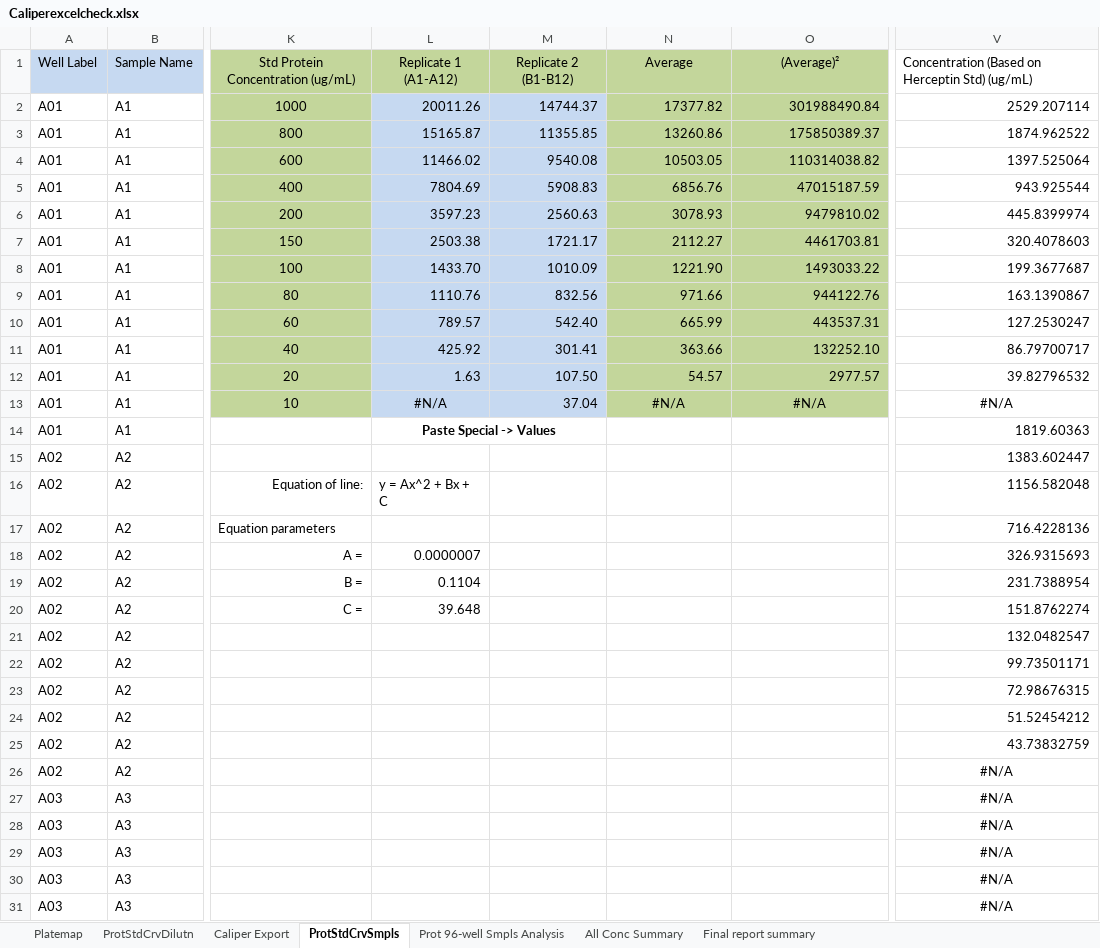
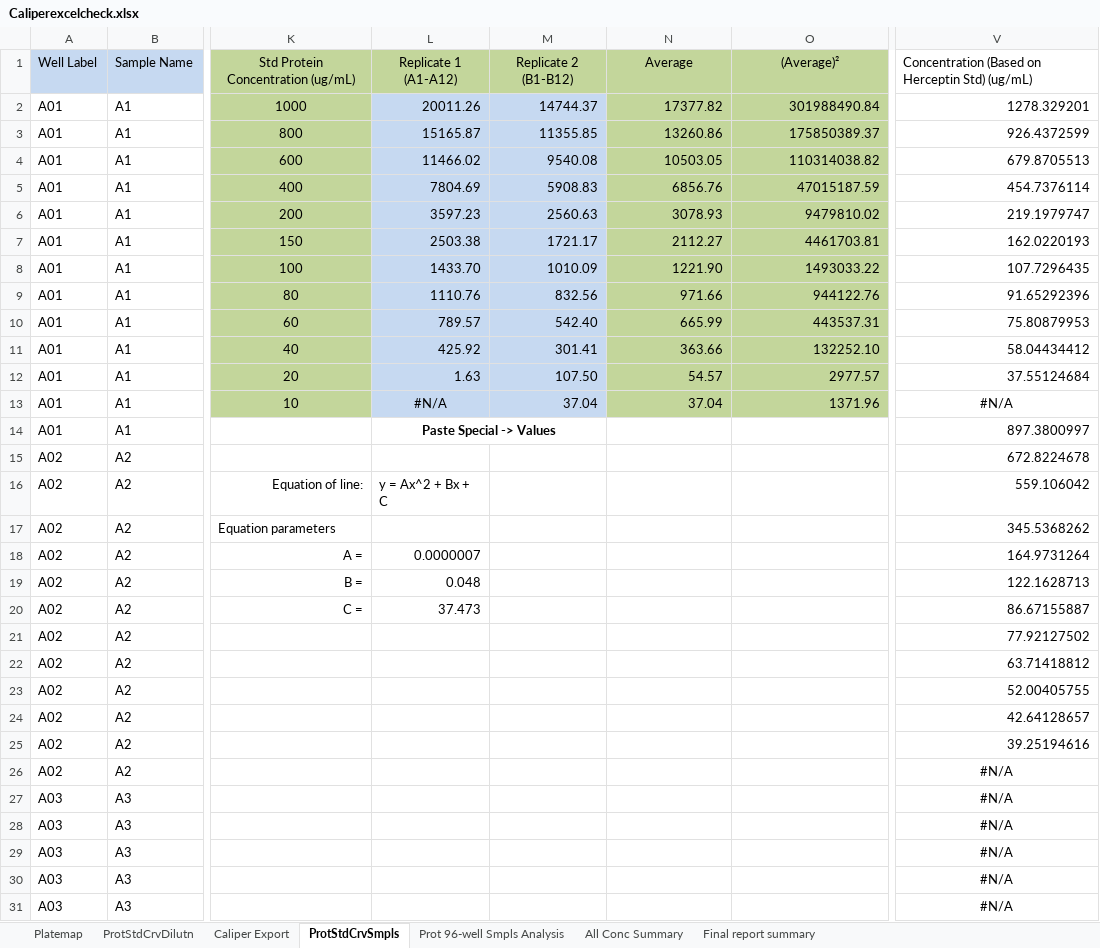
Before and after one commit to liltong97/Sutrobiopharma, an Excel workbook: Caliperexcelcheck.xlsx, sheet ProtStdCrvSmpls, drawn as a sheet; only a part is shown, gaps mark what is left out; values as stored, in another font and other column widths than the file's, no borders; charts and pictures not drawn; the diff names each change by its address in the sheet, - before the commit and + after, or states it on an @@ line.

```diff
--- a/Caliperexcelcheck.xlsx (sheet ProtStdCrvSmpls)
+++ b/Caliperexcelcheck.xlsx (sheet ProtStdCrvSmpls)
-V2: 2529.207114
+V2: 1278.329201
-V3: 1874.962522
+V3: 926.4372599
-V4: 1397.525064
+V4: 679.8705513
-V5: 943.925544
+V5: 454.7376114
-V6: 445.8399974
+V6: 219.1979747
-V7: 320.4078603
+V7: 162.0220193
-V8: 199.3677687
+V8: 107.7296435
-V9: 163.1390867
+V9: 91.65292396
-V10: 127.2530247
+V10: 75.80879953
-V11: 86.79700717
+V11: 58.04434412
-V12: 39.82796532
+V12: 37.55124684
-N13: #N/A
+N13: 37.04
-N13:O13 alignment: center
+N13:O13 alignment: right
-O13: #N/A
+O13: 1371.96
-V14: 1819.60363
+V14: 897.3800997
-V15: 1383.602447
+V15: 672.8224678
-V16: 1156.582048
+V16: 559.106042
-V17: 716.4228136
+V17: 345.5368262
-V18: 326.9315693
+V18: 164.9731264
-L19: 0.1104
+L19: 0.048
-V19: 231.7388954
+V19: 122.1628713
-L20: 39.648
+L20: 37.473
-V20: 151.8762274
+V20: 86.67155887
-V21: 132.0482547
+V21: 77.92127502
-V22: 99.73501171
+V22: 63.71418812
-V23: 72.98676315
+V23: 52.00405755
-V24: 51.52454212
+V24: 42.64128657
-V25: 43.73832759
+V25: 39.25194616
```
Also changed, not shown: sheet Prot 96-well Smpls Analysis, sheet All Conc Summary, sheet Final report summary, charts or pictures, 2 other files.
